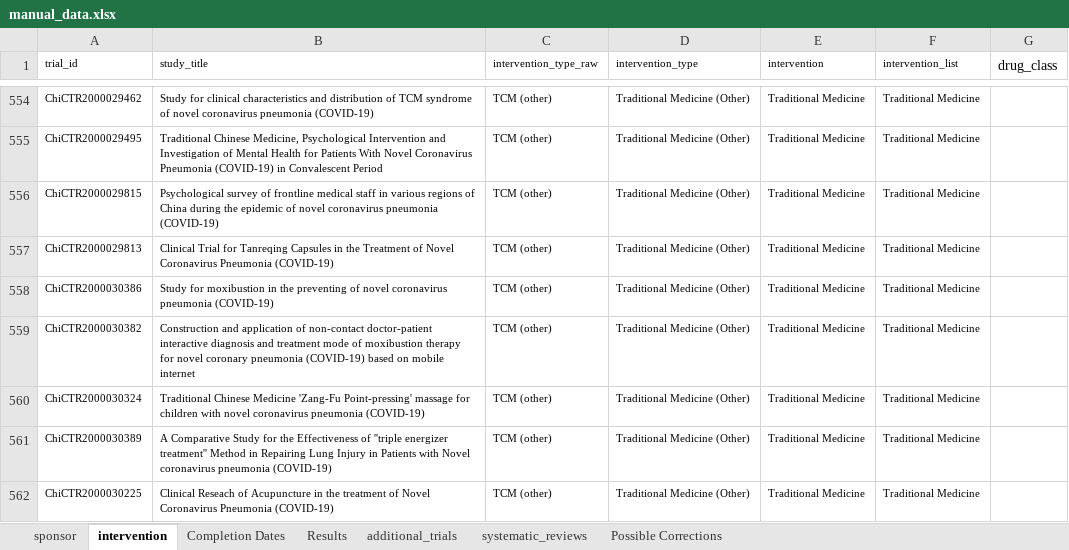
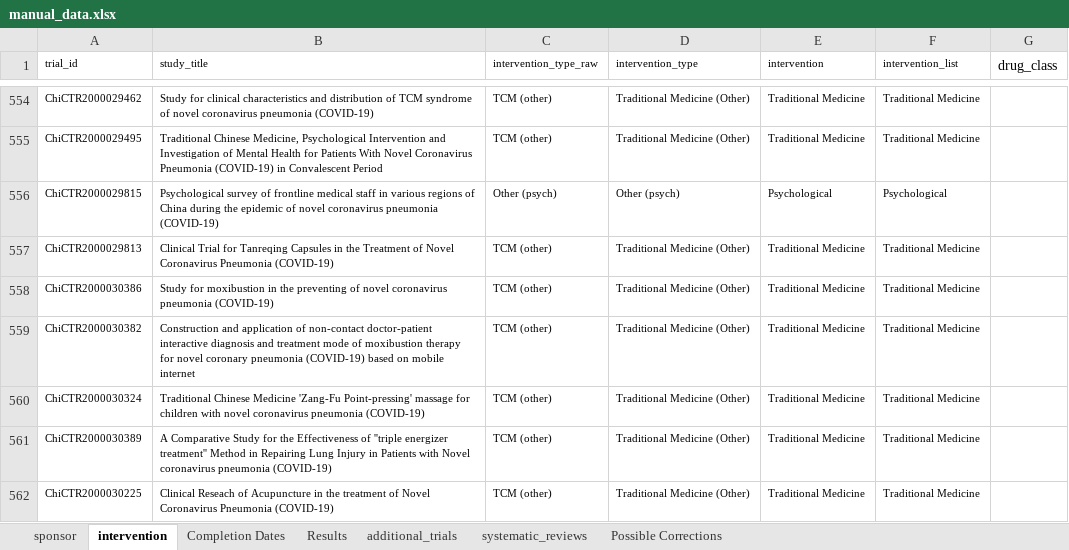
Before and after one commit to ebmdatalab/covid_trials_tracker-covid, an Excel workbook: notebooks/manual_data.xlsx, sheet intervention, drawn as a sheet; only a part is shown, gaps mark what is left out; values as stored, in another font and other column widths than the file's, no borders; the diff names each change by its address in the sheet, - before the commit and + after, or states it on an @@ line.

```diff
--- a/notebooks/manual_data.xlsx (sheet intervention)
+++ b/notebooks/manual_data.xlsx (sheet intervention)
-C556 (intervention_type_raw): TCM (other)
+C556 (intervention_type_raw): Other (psych)
-D556 (intervention_type): Traditional Medicine (Other)
+D556 (intervention_type): Other (psych)
-E556 (intervention): Traditional Medicine
+E556 (intervention): Psychological
-F556 (intervention_list): Traditional Medicine
+F556 (intervention_list): Psychological
```
Also changed, not shown: sheet Possible Corrections, sheet Completion Dates, 7 other files.
